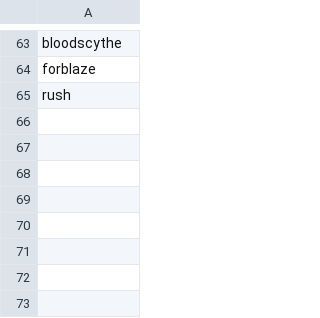
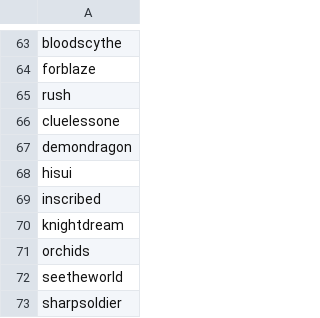
Before and after one commit to NynaSunner/NynaSunner.github.io, a CSV file: _data/colors/iso.csv, drawn as a sheet; only a part is shown, gaps mark what is left out; the diff names each change by its address in the sheet, - before the commit and + after, or states it on an @@ line.

```diff
--- a/_data/colors/iso.csv
+++ b/_data/colors/iso.csv
+row 66: cluelessone
+row 67: demondragon
+row 68: hisui
+row 69: inscribed
+row 70: knightdream
+row 71: orchids
+row 72: seetheworld
+row 73: sharpsoldier
```
Also changed, not shown: _data/colors/keeping.csv, _data/colors/trading.csv, 3 other files.
